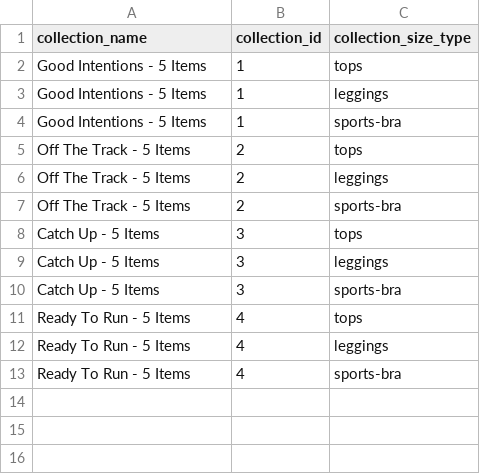
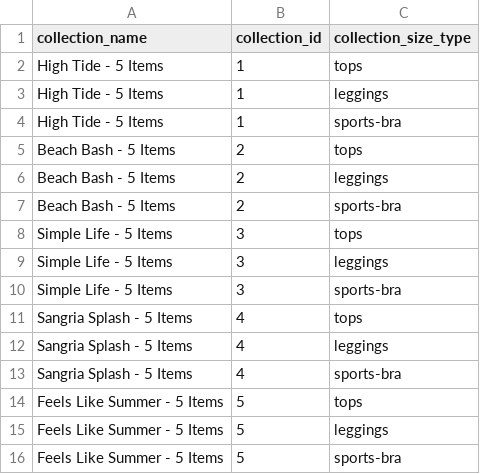
Before and after one commit to FLWallace105/allocation, a CSV file: allocation_size_types.csv, drawn as a sheet.

```diff
--- a/allocation_size_types.csv
+++ b/allocation_size_types.csv
@@ -1,13 +1,16 @@
 collection_name,collection_id,collection_size_type
-Good Intentions - 5 Items,1,tops
-Good Intentions - 5 Items,1,leggings
-Good Intentions - 5 Items,1,sports-bra
-Off The Track - 5 Items,2,tops
-Off The Track - 5 Items,2,leggings
-Off The Track - 5 Items,2,sports-bra
-Catch Up - 5 Items,3,tops
-Catch Up - 5 Items,3,leggings
-Catch Up - 5 Items,3,sports-bra
-Ready To Run - 5 Items,4,tops
-Ready To Run - 5 Items,4,leggings
-Ready To Run - 5 Items,4,sports-bra
+High Tide - 5 Items,1,tops
+High Tide - 5 Items,1,leggings
+High Tide - 5 Items,1,sports-bra
+Beach Bash - 5 Items,2,tops
+Beach Bash - 5 Items,2,leggings
+Beach Bash - 5 Items,2,sports-bra
+Simple Life - 5 Items,3,tops
+Simple Life - 5 Items,3,leggings
+Simple Life - 5 Items,3,sports-bra
+Sangria Splash - 5 Items,4,tops
+Sangria Splash - 5 Items,4,leggings
+Sangria Splash - 5 Items,4,sports-bra
+Feels Like Summer - 5 Items,5,tops
+Feels Like Summer - 5 Items,5,leggings
+Feels Like Summer - 5 Items,5,sports-bra
```
Also changed, not shown: allocation_alternate_products_production.csv, allocation_inventory.csv, 4 other files.
